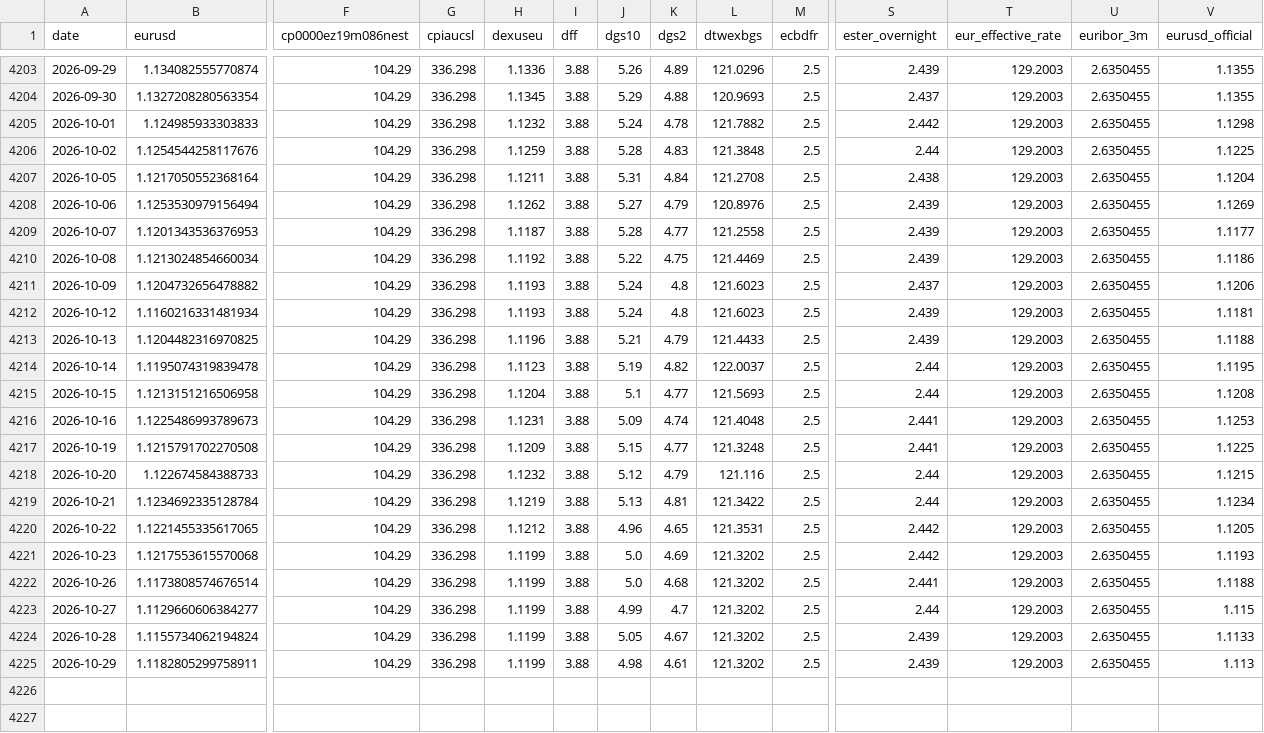
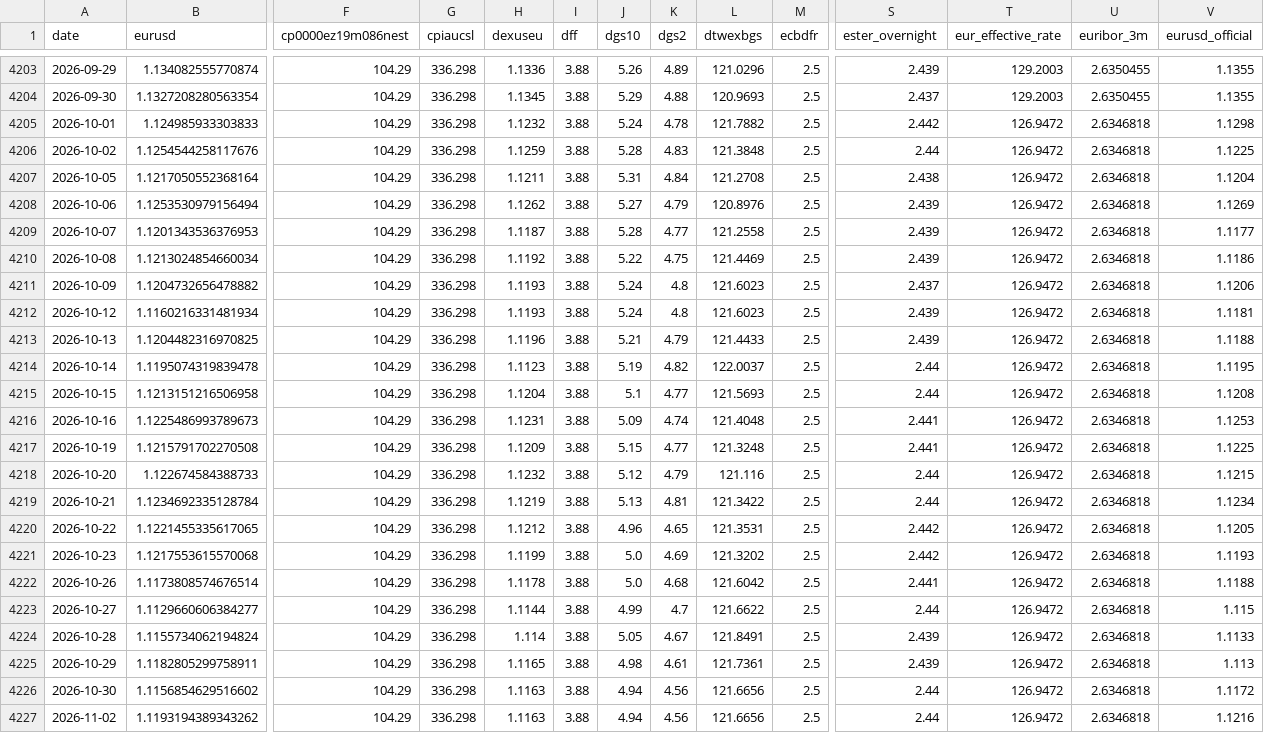
Before and after one commit to GCS230476/Final-Project-2, a CSV file: data/interim/fx_master_dataset.csv, drawn as a sheet; only a part is shown, gaps mark what is left out; rows hold the shown columns only; the diff names each change by its address in the sheet, - before the commit and + after, or states it on an @@ line.

Commit message:
Auto data update

```diff
--- a/data/interim/fx_master_dataset.csv
+++ b/data/interim/fx_master_dataset.csv
-T4205:T4225 (eur_effective_rate): 129.2003
+T4205:T4225 (eur_effective_rate): 126.9472
-U4205:U4225 (euribor_3m): 2.6350455
+U4205:U4225 (euribor_3m): 2.6346818
-H4222 (dexuseu): 1.1199
+H4222 (dexuseu): 1.1178
-L4222 (dtwexbgs): 121.3202
+L4222 (dtwexbgs): 121.6042
-H4223 (dexuseu): 1.1199
+H4223 (dexuseu): 1.1144
-L4223 (dtwexbgs): 121.3202
+L4223 (dtwexbgs): 121.6622
-H4224 (dexuseu): 1.1199
+H4224 (dexuseu): 1.114
-L4224 (dtwexbgs): 121.3202
+L4224 (dtwexbgs): 121.8491
-H4225 (dexuseu): 1.1199
+H4225 (dexuseu): 1.1165
-L4225 (dtwexbgs): 121.3202
+L4225 (dtwexbgs): 121.7361
+row 4226: 2026-10-30 | 1.1156854629516602 | 104.29 | 336.298 | 1.1163 | 3.88 | 4.94 | 4.56 | 121.6656 | 2.5 | 2.44 | 126.9472 | 2.6346818 | 1.1172
+row 4227: 2026-11-02 | 1.1193194389343262 | 104.29 | 336.298 | 1.1163 | 3.88 | 4.94 | 4.56 | 121.6656 | 2.5 | 2.44 | 126.9472 | 2.6346818 | 1.1216
```
Also changed, not shown: 1 other file.
